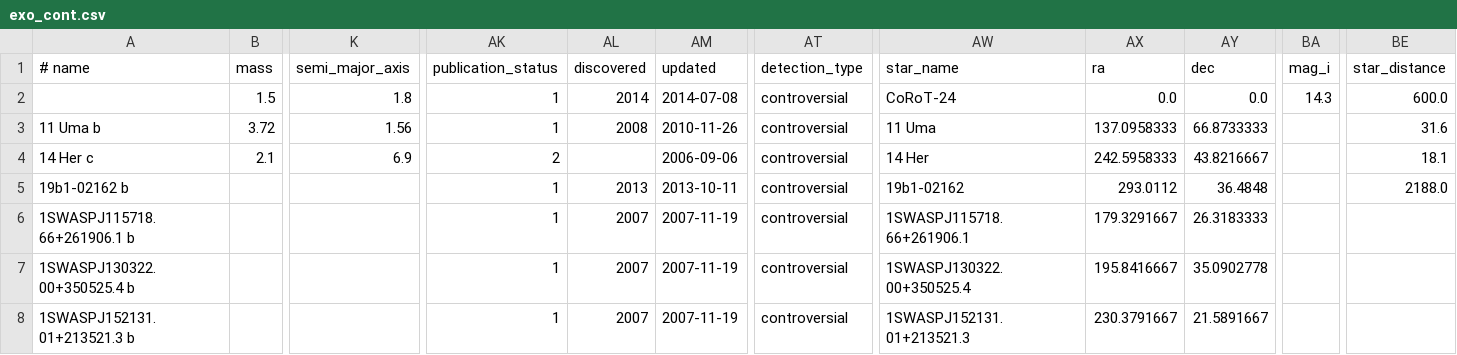
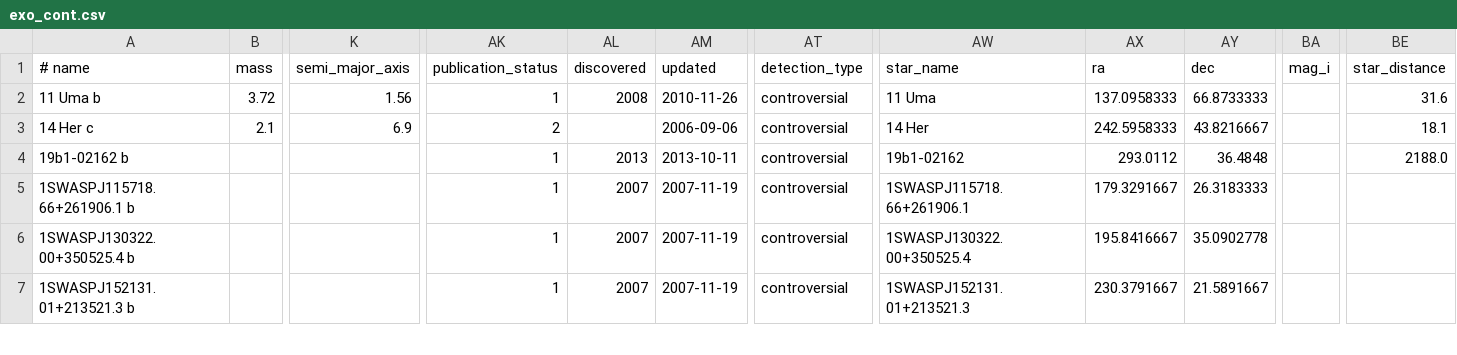
Before and after one commit to iastro-pt/SWEET-Cat, a CSV file: exo_cont.csv, drawn as a sheet; only a part is shown, gaps mark what is left out; rows hold the shown columns only; the diff names each change by its address in the sheet, - before the commit and + after, or states it on an @@ line.

```diff
--- a/exo_cont.csv
+++ b/exo_cont.csv
-row 2:  | 1.5 | 1.8 | 1 | 2014 | 2014-07-08 | controversial | CoRoT-24 | 0.0 | 0.0 | 14.3 | 600.0
```
Also changed, not shown: exo.csv, 5 other files.
